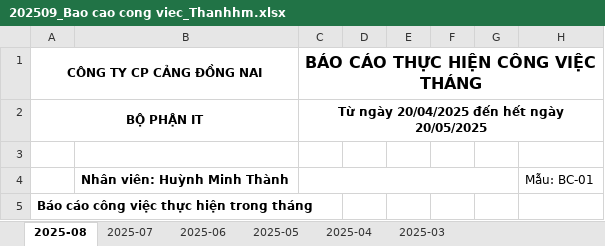
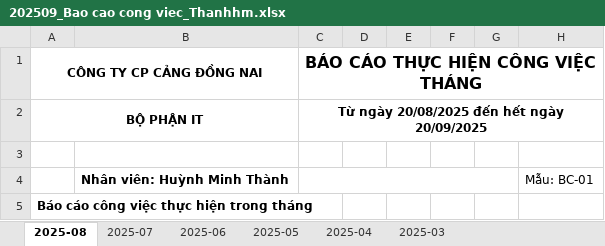
Before and after one commit to lgbao123/extract-work, an Excel workbook: input/202509_Bao cao cong viec_Thanhhm.xlsx, sheet 2025-08, drawn as a sheet; only a part is shown; values as stored, in another font and other column widths than the file's, no borders; the diff names each change by its address in the sheet, - before the commit and + after, or states it on an @@ line.

```diff
--- a/input/202509_Bao cao cong viec_Thanhhm.xlsx (sheet 2025-08)
+++ b/input/202509_Bao cao cong viec_Thanhhm.xlsx (sheet 2025-08)
-C2: Từ ngày 20/04/2025 đến hết ngày 20/05/2025
+C2: Từ ngày 20/08/2025 đến hết ngày 20/09/2025
```
Also changed, not shown: input/202509_Bao cao cong viec_thinhdv.xlsx, 10 other files.
